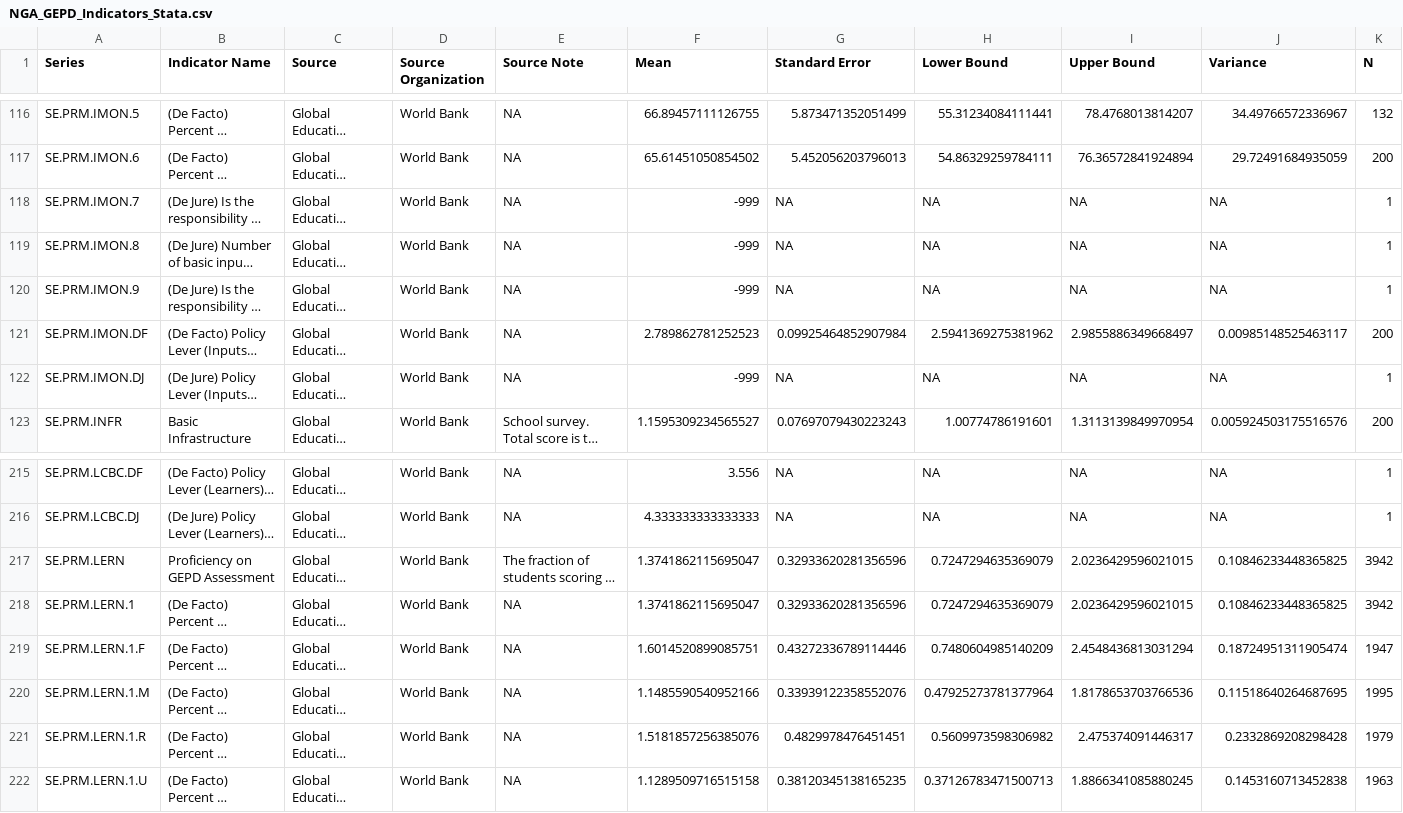
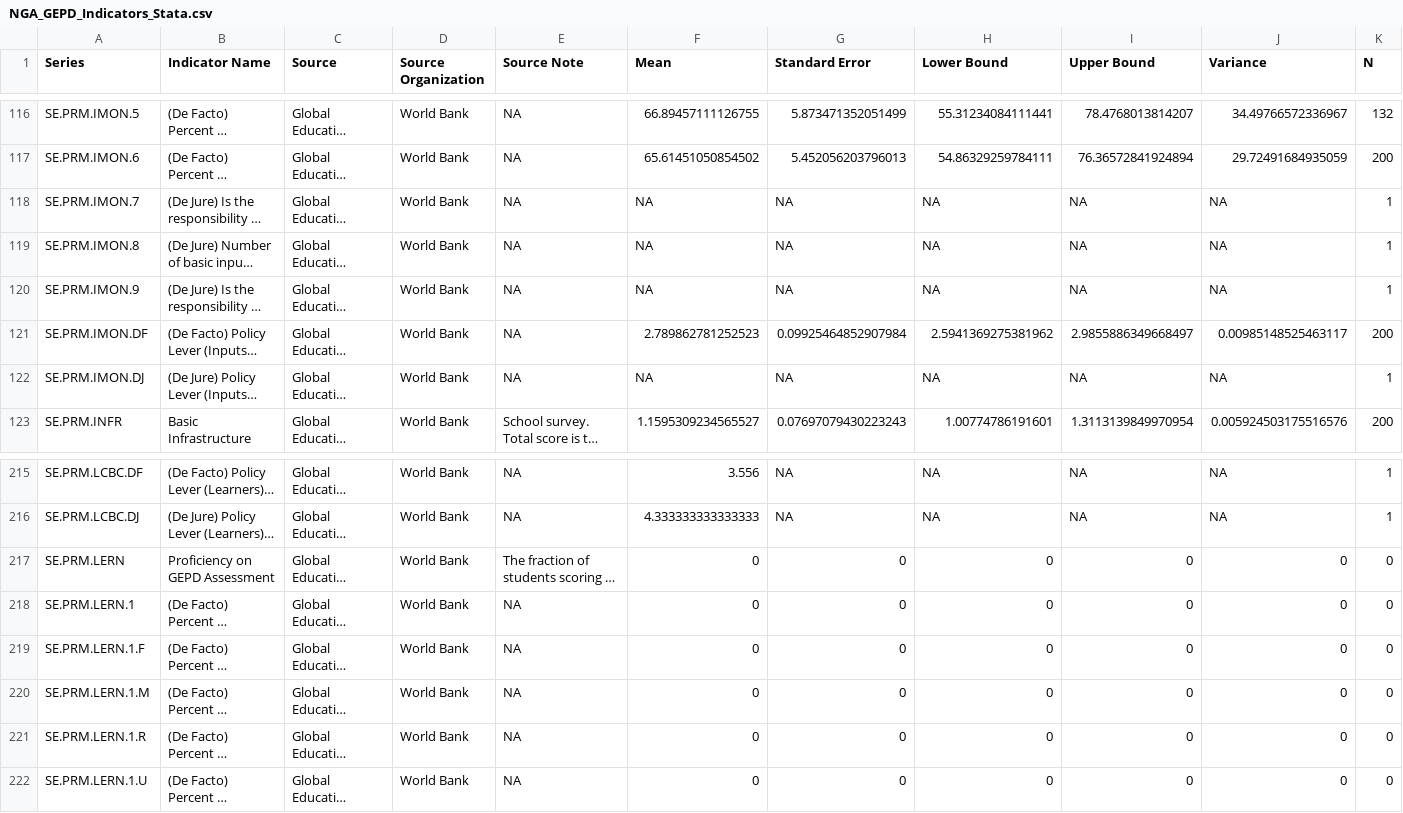
Before and after one commit to GEPD-Production/GEPD_Production-Nigeria_Edo, a CSV file: 04_GEPD_Indicators/NGA_GEPD_Indicators_Stata.csv, drawn as a sheet; only a part is shown, gaps mark what is left out; long unchanged cells end in …; the diff covers the shown part only; the diff names each change by its address in the sheet, - before the commit and + after, or states it on an @@ line.

Commit message:
update data

```diff
--- a/04_GEPD_Indicators/NGA_GEPD_Indicators_Stata.csv
+++ b/04_GEPD_Indicators/NGA_GEPD_Indicators_Stata.csv
-F118:F120 (Mean): -999
+F118:F120 (Mean): NA
-F122 (Mean): -999
+F122 (Mean): NA
-F217:F218 (Mean): 1.3741862115695047
+F217:F218 (Mean): 0
-G217:G218 (Standard Error): 0.32933620281356596
+G217:G218 (Standard Error): 0
-H217:H218 (Lower Bound): 0.7247294635369079
+H217:H218 (Lower Bound): 0
-I217:I218 (Upper Bound): 2.0236429596021015
+I217:I218 (Upper Bound): 0
-J217:J218 (Variance): 0.10846233448365825
+J217:J218 (Variance): 0
-K217:K218 (N): 3942
+K217:K218 (N): 0
-F219 (Mean): 1.6014520899085751
+F219 (Mean): 0
-G219 (Standard Error): 0.43272336789114446
+G219 (Standard Error): 0
-H219 (Lower Bound): 0.7480604985140209
+H219 (Lower Bound): 0
-I219 (Upper Bound): 2.4548436813031294
+I219 (Upper Bound): 0
-J219 (Variance): 0.18724951311905474
+J219 (Variance): 0
-K219 (N): 1947
+K219 (N): 0
-F220 (Mean): 1.1485590540952166
+F220 (Mean): 0
-G220 (Standard Error): 0.33939122358552076
+G220 (Standard Error): 0
-H220 (Lower Bound): 0.47925273781377964
+H220 (Lower Bound): 0
-I220 (Upper Bound): 1.8178653703766536
+I220 (Upper Bound): 0
-J220 (Variance): 0.11518640264687695
+J220 (Variance): 0
-K220 (N): 1995
+K220 (N): 0
-F221 (Mean): 1.5181857256385076
+F221 (Mean): 0
-G221 (Standard Error): 0.4829978476451451
+G221 (Standard Error): 0
-H221 (Lower Bound): 0.5609973598306982
+H221 (Lower Bound): 0
-I221 (Upper Bound): 2.475374091446317
+I221 (Upper Bound): 0
-J221 (Variance): 0.2332869208298428
+J221 (Variance): 0
-K221 (N): 1979
+K221 (N): 0
-F222 (Mean): 1.1289509716515158
+F222 (Mean): 0
-G222 (Standard Error): 0.38120345138165235
+G222 (Standard Error): 0
-H222 (Lower Bound): 0.37126783471500713
+H222 (Lower Bound): 0
-I222 (Upper Bound): 1.8866341085880245
+I222 (Upper Bound): 0
-J222 (Variance): 0.1453160713452838
+J222 (Variance): 0
-K222 (N): 1963
+K222 (N): 0
```
Also changed, not shown: 69 edited cells elsewhere in this file.
